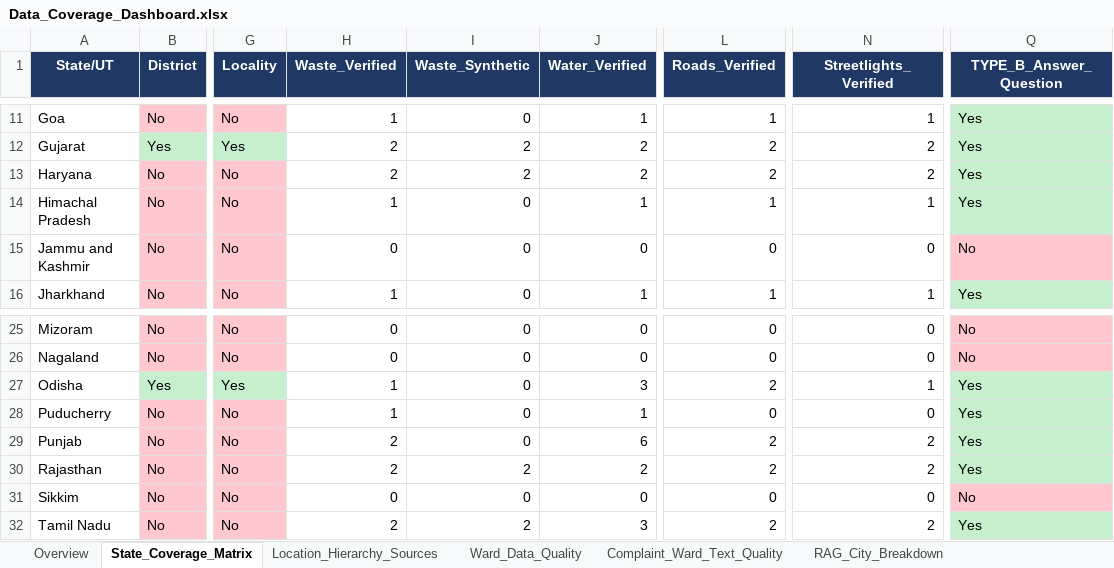
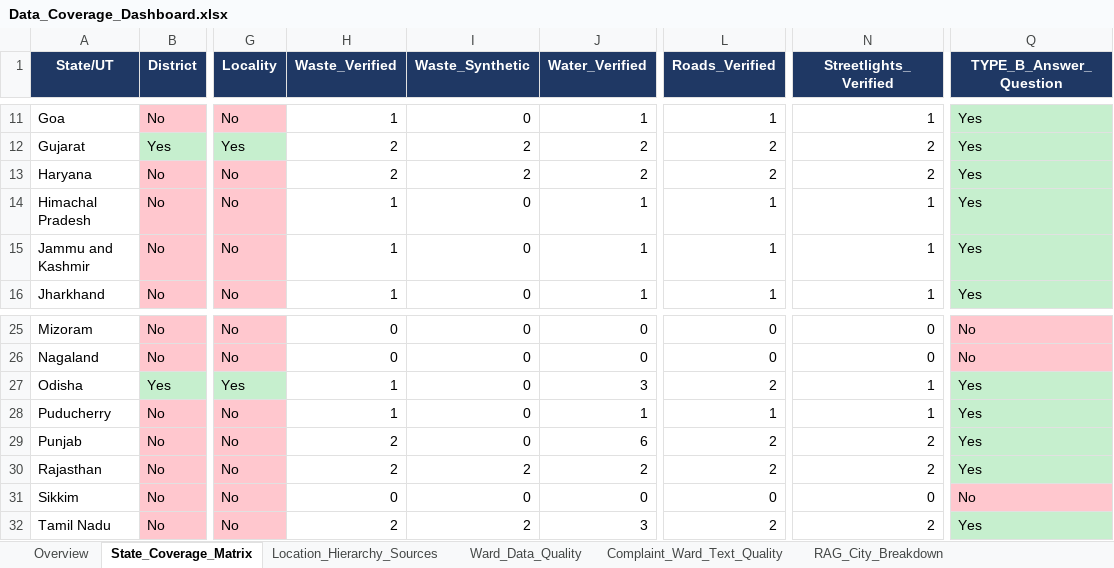
Before and after one commit to sumya24/janmitra-ai, an Excel workbook: Data_Coverage_Dashboard.xlsx, sheet State_Coverage_Matrix, drawn as a sheet; only a part is shown, gaps mark what is left out; values as stored, in another font and other column widths than the file's, no borders; the diff names each change by its address in the sheet, - before the commit and + after, or states it on an @@ line.

Commit message:
Close Puducherry to 4/4; add Jammu and Kashmir (4/4); Chhattisgarh Streetlights retried, still open
Puducherry (Oulgaret): its own "Engineering" services page explicitly
names "Street Lighting" and "Construction and maintenance of public
streets" -- both remaining gaps close with direct, verbatim evidence
(not inferred). Full 4/4.

Chhattisgarh (Raipur) Streetlights: retried with new angles (district
electricity utility listing, the power company's own site, a
specifically-titled but now-dead RMC domain) -- still no source found.
Logged honestly as a confirmed dead end for this round, not silently
dropped.

Jammu and Kashmir (Srinagar): Municipal Corporation's own homepage
explicitly describes its Grievance Redressal/JK SAMADHAN portal as
covering "sanitation, water supply, roads, street lighting" --
verbatim-confirmed via 2 independent fetches before trusting it. Full
4/4, previously zero coverage.

Rebuilt the knowledge base and real embeddings end to end: 270->276
records, 953->971 chunks in the live ChromaDB index. Updates the
vector-store test's hardcoded chunk-count assertion to match.

11 states/UTs now remain at zero coverage (down from 19 at the start
of this session). 5 states fully closed to 4/4 this session:
Chandigarh, Goa, Jharkhand, Uttarakhand, Himachal Pradesh, Puducherry,
Jammu and Kashmir.

```diff
--- a/Data_Coverage_Dashboard.xlsx (sheet State_Coverage_Matrix)
+++ b/Data_Coverage_Dashboard.xlsx (sheet State_Coverage_Matrix)
-H15 (Waste_Verified): 0
+H15 (Waste_Verified): 1
-J15 (Water_Verified): 0
+J15 (Water_Verified): 1
-L15 (Roads_Verified): 0
+L15 (Roads_Verified): 1
-N15 (Streetlights_Verified): 0
+N15 (Streetlights_Verified): 1
-Q15 (TYPE_B_Answer_Question): No
+Q15 (TYPE_B_Answer_Question): Yes
-Q15 fill: #FFC7CE
+Q15 fill: #C6EFCE
-L28 (Roads_Verified): 0
+L28 (Roads_Verified): 1
-N28 (Streetlights_Verified): 0
+N28 (Streetlights_Verified): 1
```
Also changed, not shown: sheet RAG_City_Breakdown, sheet Overview, 7 other files.
